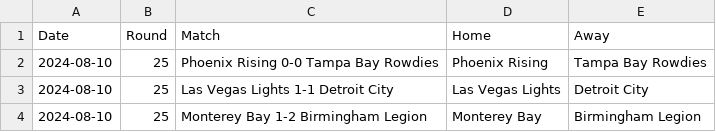
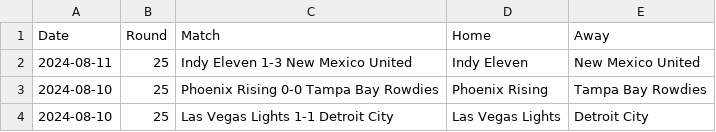
Before and after one commit to griffisben/misc-code, a CSV file: PostMatchApp/League_Files/USL Championship Full Match List.csv, drawn as a sheet; only a part is shown; the shorter side is filled out with more unchanged rows; the diff names each change by its address in the sheet, - before the commit and + after, or states it on an @@ line.

```diff
--- a/PostMatchApp/League_Files/USL Championship Full Match List.csv
+++ b/PostMatchApp/League_Files/USL Championship Full Match List.csv
+row 2: 2024-08-11 | 25 | Indy Eleven 1-3 New Mexico United | Indy Eleven | New Mexico United
```
Also changed, not shown: 1 other file.
